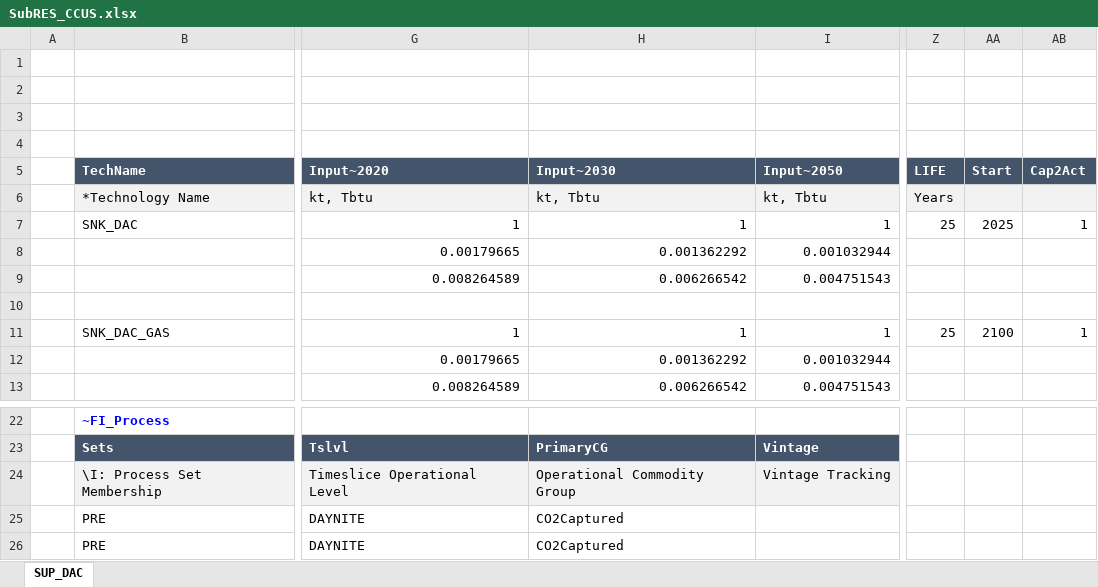
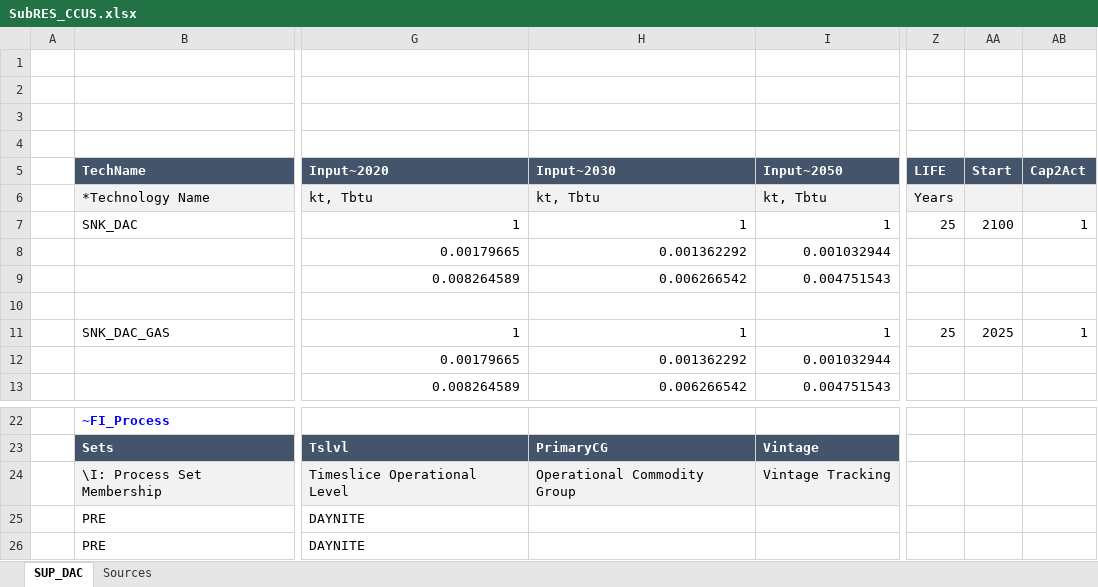
Before and after one commit to MMobir/test2, an Excel workbook: SubRes_Tmpl/SubRES_CCUS.xlsx, sheet SUP_DAC, drawn as a sheet; only a part is shown, gaps mark what is left out; values as stored, in another font and other column widths than the file's, no borders; the diff names each change by its address in the sheet, - before the commit and + after, or states it on an @@ line.

Commit message:
Updating DAC baseline costs

```diff
--- a/SubRes_Tmpl/SubRES_CCUS.xlsx (sheet SUP_DAC)
+++ b/SubRes_Tmpl/SubRES_CCUS.xlsx (sheet SUP_DAC)
+sheet tab: Sources
-AA7 (Start): 2025
+AA7 (Start): 2100
-AA11 (Start): 2100
+AA11 (Start): 2025
-H25:H26 (Input~2030): CO2Captured
+H25:H26 (Input~2030): (empty)
```
